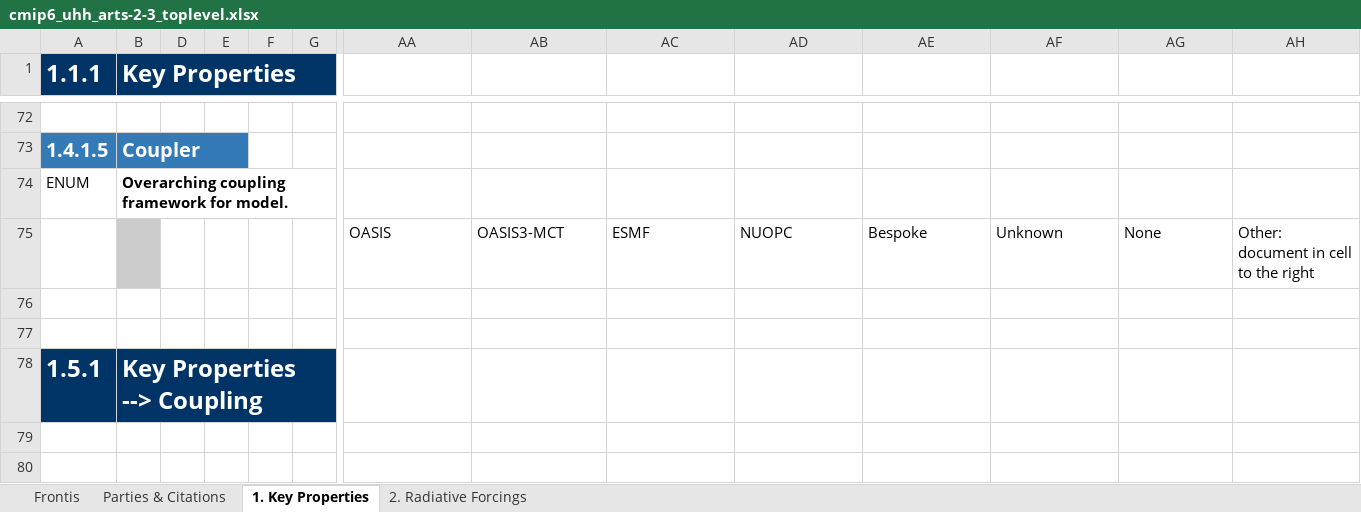
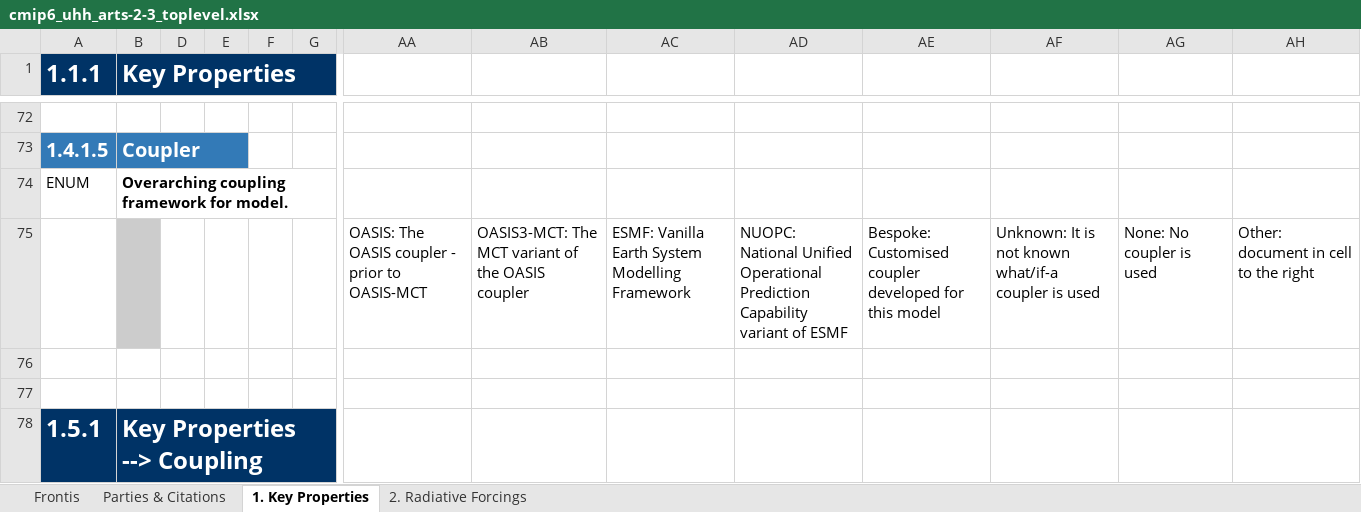
Before and after one commit to ES-DOC-INSTITUTIONAL/uhh, an Excel workbook: cmip6/models/arts-2-3/cmip6_uhh_arts-2-3_toplevel.xlsx, sheet 1. Key Properties, drawn as a sheet; only a part is shown, gaps mark what is left out; the shorter side is filled out with more unchanged rows; values as stored, in another font and other column widths than the file's, no borders; removed rows and columns are numbered as before the commit, all else as after; rows hold the shown columns only; the diff names each change by its address in the sheet, - before the commit and + after, or states it on an @@ line.

```diff
--- a/cmip6/models/arts-2-3/cmip6_uhh_arts-2-3_toplevel.xlsx (sheet 1. Key Properties)
+++ b/cmip6/models/arts-2-3/cmip6_uhh_arts-2-3_toplevel.xlsx (sheet 1. Key Properties)
-row 75:  |  |  |  |  |  | OASIS | OASIS3-MCT | ESMF | NUOPC | Bespoke | Unknown | None | Other: document in cell to the right
+row 75:  |  |  |  |  |  | OASIS: The OASIS coupler - prior to OASIS-MCT | OASIS3-MCT: The MCT variant of the OASIS coupler | ESMF: Vanilla Earth System Modelling Framework | NUOPC: National Unified Operational Prediction Capability variant of ESMF | Bespoke: Customised coupler developed for this model | Unknown: It is not known what/if-a coupler is used | None: No coupler is used | Other: document in cell to the right
```
Also changed, not shown: sheet 2. Radiative Forcings.
